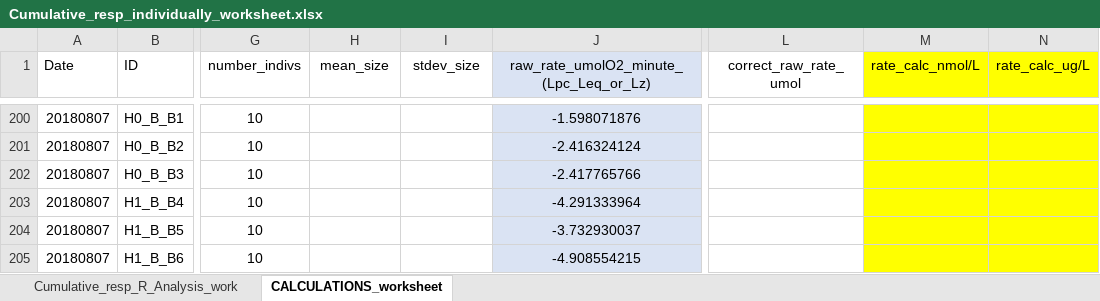
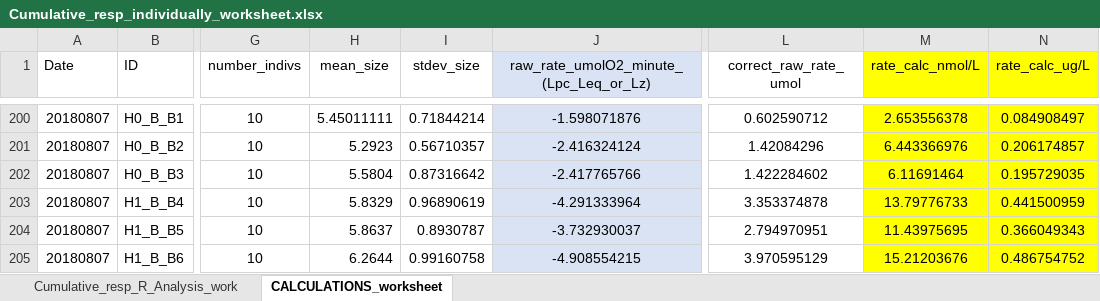
Before and after one commit to hputnam/Geoduck_Conditioning, an Excel workbook: RAnalysis/Data/SDR_data/All_data_csv/Cumulative_output/Cumulative_resp_individually_worksheet.xlsx, sheet CALCULATIONS_worksheet, drawn as a sheet; only a part is shown, gaps mark what is left out; values as stored, in another font and other column widths than the file's, no borders; the diff covers the shown part only; the diff names each change by its address in the sheet, - before the commit and + after, or states it on an @@ line.

```diff
--- a/RAnalysis/Data/SDR_data/All_data_csv/Cumulative_output/Cumulative_resp_individually_worksheet.xlsx (sheet CALCULATIONS_worksheet)
+++ b/RAnalysis/Data/SDR_data/All_data_csv/Cumulative_output/Cumulative_resp_individually_worksheet.xlsx (sheet CALCULATIONS_worksheet)
-H200 (mean_size): (empty)
+H200 (mean_size): 5.45011111
-I200 (stdev_size): (empty)
+I200 (stdev_size): 0.71844214
-L200 (correct_raw_rate_umol): (empty)
+L200 (correct_raw_rate_umol): 0.602590712
-M200 (rate_calc_nmol/L): (empty)
+M200 (rate_calc_nmol/L): 2.653556378
-N200 (rate_calc_ug/L): (empty)
+N200 (rate_calc_ug/L): 0.084908497
-H201 (mean_size): (empty)
+H201 (mean_size): 5.2923
-I201 (stdev_size): (empty)
+I201 (stdev_size): 0.56710357
-L201 (correct_raw_rate_umol): (empty)
+L201 (correct_raw_rate_umol): 1.42084296
-M201 (rate_calc_nmol/L): (empty)
+M201 (rate_calc_nmol/L): 6.443366976
-N201 (rate_calc_ug/L): (empty)
+N201 (rate_calc_ug/L): 0.206174857
-H202 (mean_size): (empty)
+H202 (mean_size): 5.5804
-I202 (stdev_size): (empty)
+I202 (stdev_size): 0.87316642
-L202 (correct_raw_rate_umol): (empty)
+L202 (correct_raw_rate_umol): 1.422284602
-M202 (rate_calc_nmol/L): (empty)
+M202 (rate_calc_nmol/L): 6.11691464
-N202 (rate_calc_ug/L): (empty)
+N202 (rate_calc_ug/L): 0.195729035
-H203 (mean_size): (empty)
+H203 (mean_size): 5.8329
-I203 (stdev_size): (empty)
+I203 (stdev_size): 0.96890619
-L203 (correct_raw_rate_umol): (empty)
+L203 (correct_raw_rate_umol): 3.353374878
-M203 (rate_calc_nmol/L): (empty)
+M203 (rate_calc_nmol/L): 13.79776733
-N203 (rate_calc_ug/L): (empty)
+N203 (rate_calc_ug/L): 0.441500959
-H204 (mean_size): (empty)
+H204 (mean_size): 5.8637
-I204 (stdev_size): (empty)
+I204 (stdev_size): 0.8930787
-L204 (correct_raw_rate_umol): (empty)
+L204 (correct_raw_rate_umol): 2.794970951
-M204 (rate_calc_nmol/L): (empty)
+M204 (rate_calc_nmol/L): 11.43975695
-N204 (rate_calc_ug/L): (empty)
+N204 (rate_calc_ug/L): 0.366049343
-H205 (mean_size): (empty)
+H205 (mean_size): 6.2644
-I205 (stdev_size): (empty)
+I205 (stdev_size): 0.99160758
-L205 (correct_raw_rate_umol): (empty)
+L205 (correct_raw_rate_umol): 3.970595129
-M205 (rate_calc_nmol/L): (empty)
+M205 (rate_calc_nmol/L): 15.21203676
-N205 (rate_calc_ug/L): (empty)
+N205 (rate_calc_ug/L): 0.486754752
```
Also changed, not shown: 642 edited cells and cell formats elsewhere in this sheet, 25 other files.
